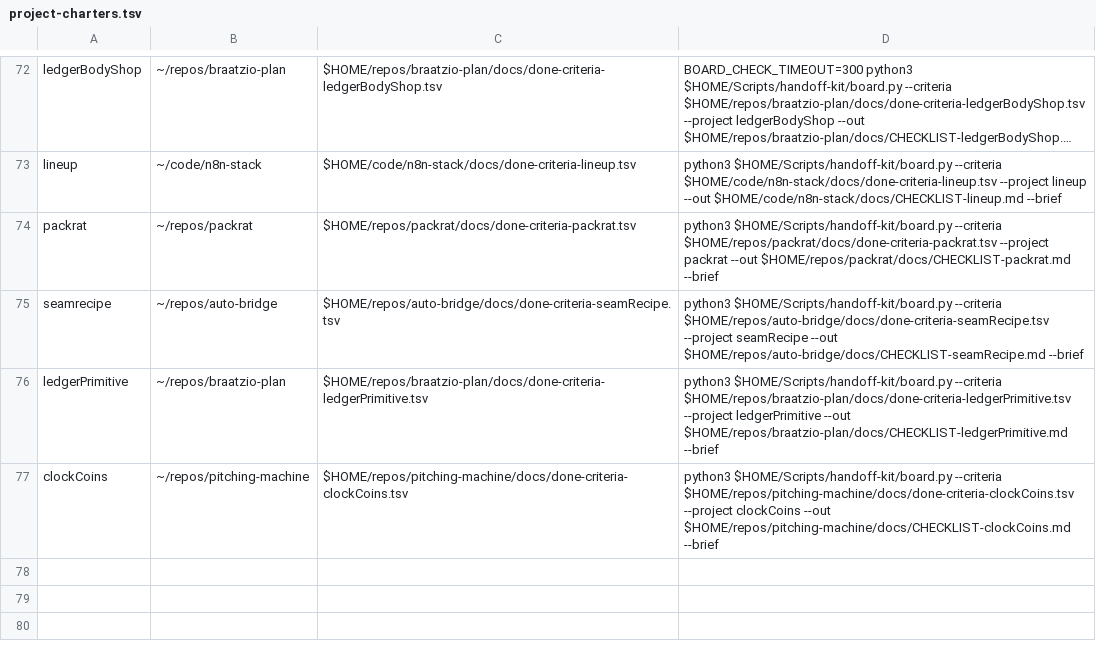
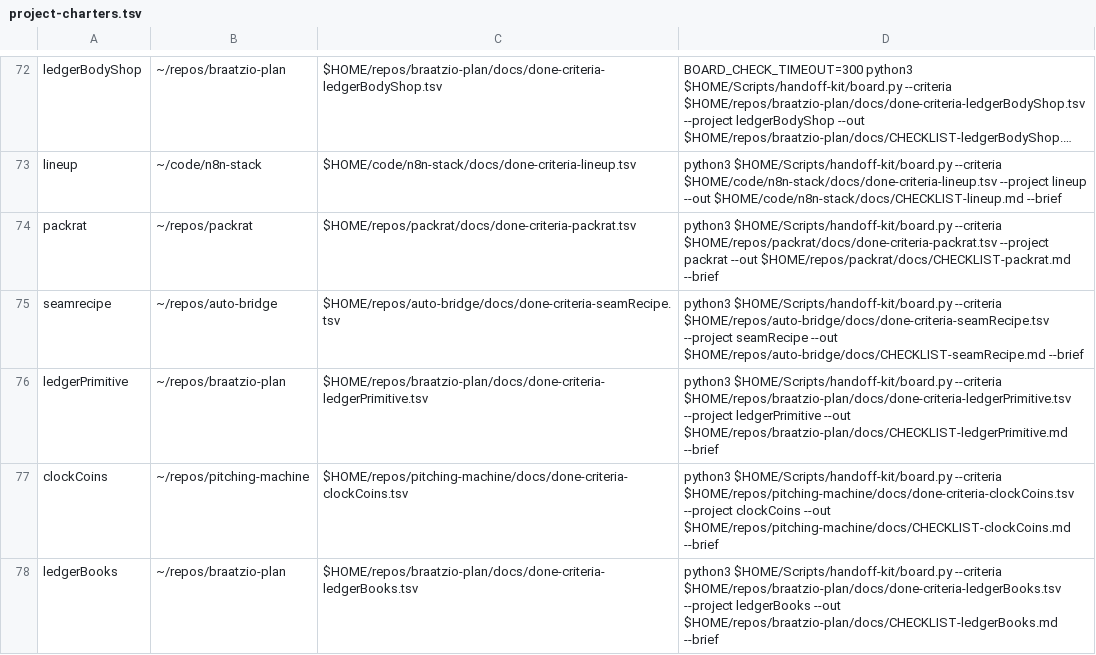
Before and after one commit to jasoncbraatz/darwin-mac-ops, a TSV file: project-charters.tsv, drawn as a sheet; only a part is shown, gaps mark what is left out; long unchanged cells end in ….

```diff
--- a/project-charters.tsv
+++ b/project-charters.tsv
@@ -77 +77,2 @@ ledgerPrimitive	~/repos/braatzio-plan	$HOME/repos/braatzio-plan/docs/done-criter
 clockCoins	~/repos/pitching-machine	$HOME/repos/pitching-machine/docs/done-criteria-clockCoins.tsv	python3 $HOME/Scripts/handoff-kit/board.py --criteria $HOME/repos/pitching-machine/docs/done-criteria-clockCoins.tsv --project clockCoins --out $HOME/repos/pitching-machine/docs/CHECKLIST-clockCoins.md --brief
+ledgerBooks	~/repos/braatzio-plan	$HOME/repos/braatzio-plan/docs/done-criteria-ledgerBooks.tsv	python3 $HOME/Scripts/handoff-kit/board.py --criteria $HOME/repos/braatzio-plan/docs/done-criteria-ledgerBooks.tsv --project ledgerBooks --out $HOME/repos/braatzio-plan/docs/CHECKLIST-ledgerBooks.md --brief
```
